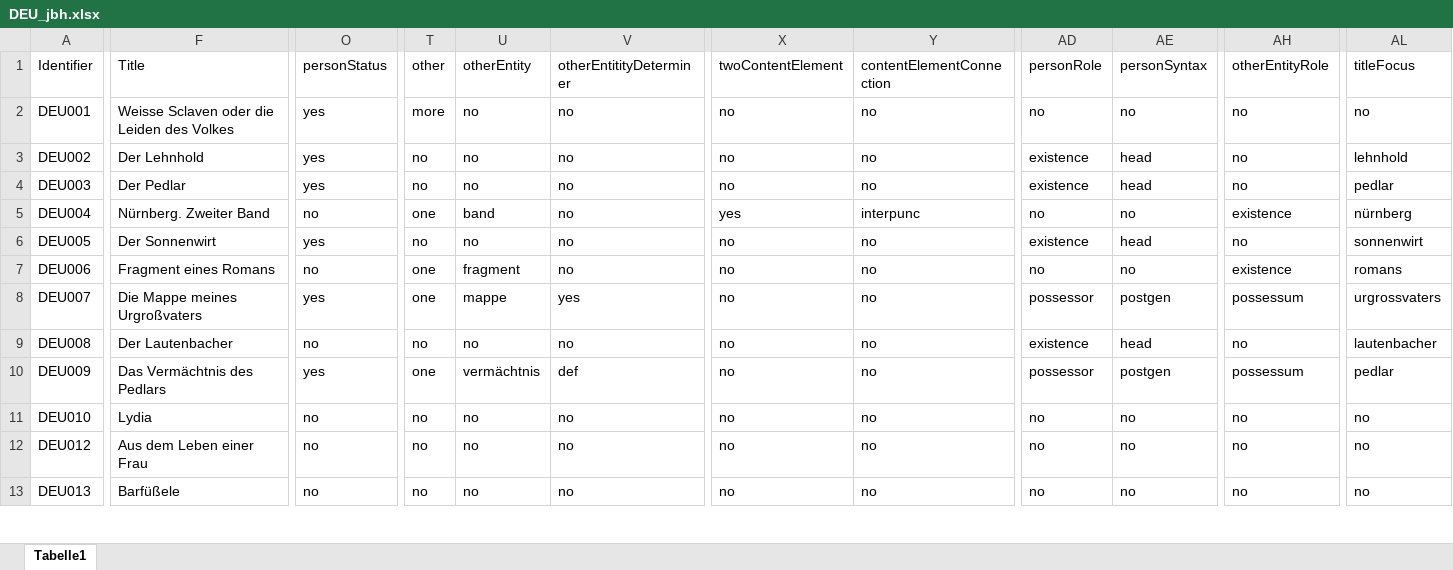
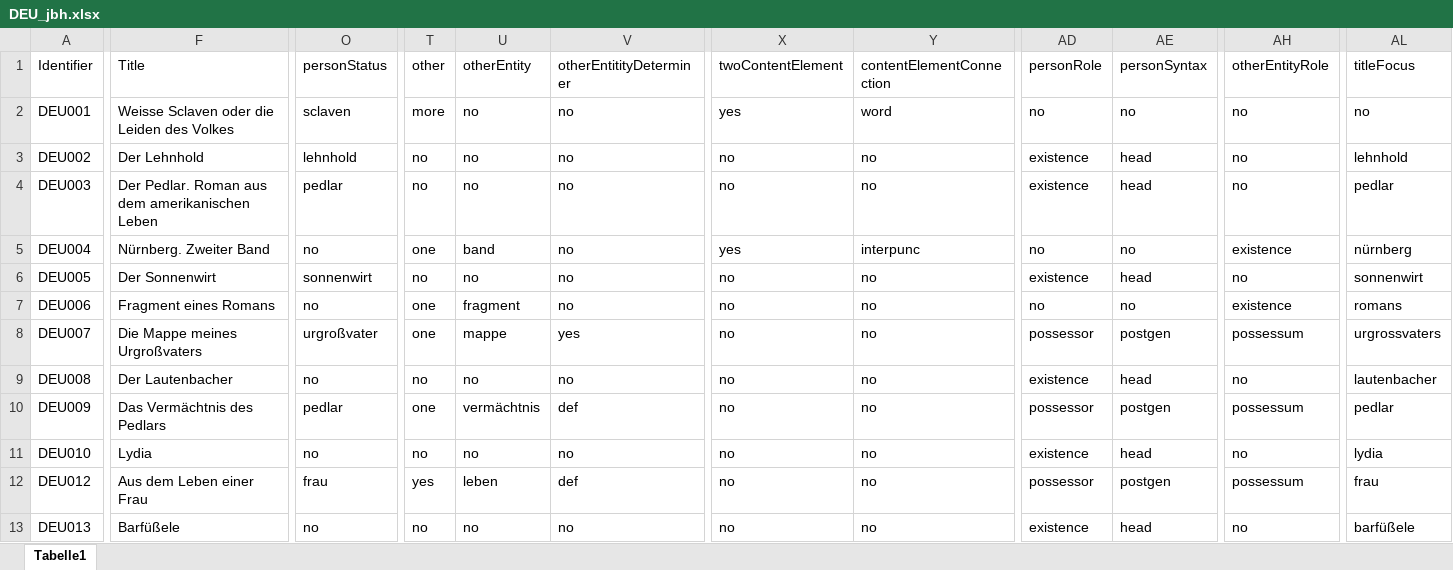
Before and after one commit to distantreading/WG1, an Excel workbook: titlePilotStudy/data/DEU_jbh.xlsx, sheet Tabelle1, drawn as a sheet; only a part is shown, gaps mark what is left out; values as stored, in another font and other column widths than the file's, no cell formats; the diff covers the shown part only; the diff names each change by its address in the sheet, - before the commit and + after, or states it on an @@ line.

```diff
--- a/titlePilotStudy/data/DEU_jbh.xlsx (sheet Tabelle1)
+++ b/titlePilotStudy/data/DEU_jbh.xlsx (sheet Tabelle1)
-O2 (personStatus): yes
+O2 (personStatus): sclaven
-X2 (twoContentElement): no
+X2 (twoContentElement): yes
-Y2 (contentElementConnection): no
+Y2 (contentElementConnection): word
-O3 (personStatus): yes
+O3 (personStatus): lehnhold
-F4 (Title): Der Pedlar
+F4 (Title): Der Pedlar. Roman aus dem amerikanischen Leben
-O4 (personStatus): yes
+O4 (personStatus): pedlar
-O6 (personStatus): yes
+O6 (personStatus): sonnenwirt
-O8 (personStatus): yes
+O8 (personStatus): urgroßvater
-O10 (personStatus): yes
+O10 (personStatus): pedlar
-AD11 (personRole): no
+AD11 (personRole): existence
-AE11 (personSyntax): no
+AE11 (personSyntax): head
-AL11 (titleFocus): no
+AL11 (titleFocus): lydia
-O12 (personStatus): no
+O12 (personStatus): frau
-T12 (other): no
+T12 (other): yes
-U12 (otherEntity): no
+U12 (otherEntity): leben
-V12 (otherEntitityDeterminer): no
+V12 (otherEntitityDeterminer): def
-AD12 (personRole): no
+AD12 (personRole): possessor
-AE12 (personSyntax): no
+AE12 (personSyntax): postgen
-AH12 (otherEntityRole): no
+AH12 (otherEntityRole): possessum
-AL12 (titleFocus): no
+AL12 (titleFocus): frau
-AD13 (personRole): no
+AD13 (personRole): existence
-AE13 (personSyntax): no
+AE13 (personSyntax): head
-AL13 (titleFocus): no
+AL13 (titleFocus): barfüßele
```
Also changed, not shown: 17 edited cells elsewhere in this sheet, cell formats, 1 other file.
